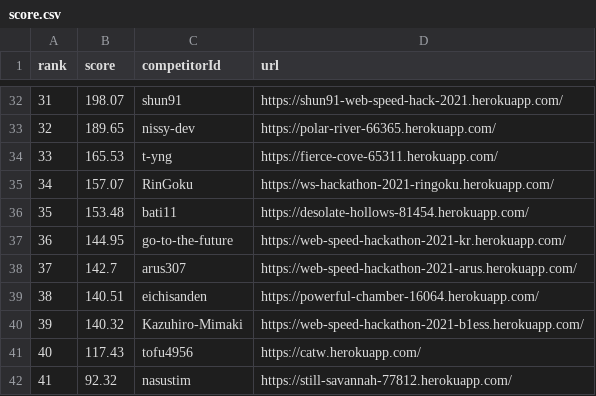
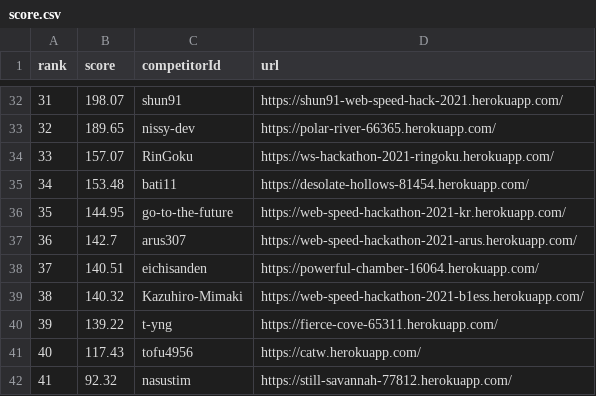
Before and after one commit to CyberAgentHack/web-speed-hackathon-2021-leaderboard, a CSV file: score.csv, drawn as a sheet; only a part is shown, gaps mark what is left out; removed rows and columns are numbered as before the commit, all else as after; the diff names each change by its address in the sheet, - before the commit and + after, or states it on an @@ line.

```diff
--- a/score.csv
+++ b/score.csv
-row 34: 33 | 165.53 | t-yng | https://fierce-cove-65311.herokuapp.com/
@@ column A (rank) renumbered between rows 34 and 39 @@
+row 40: 39 | 139.22 | t-yng | https://fierce-cove-65311.herokuapp.com/
```
